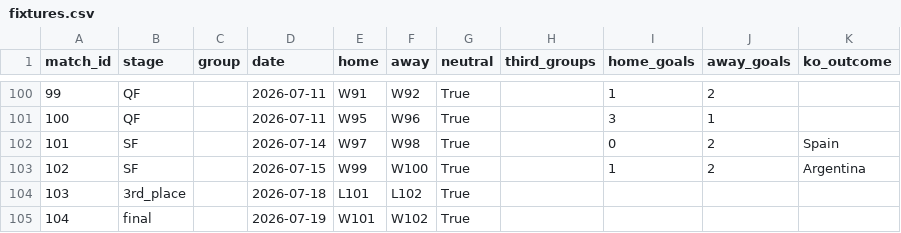
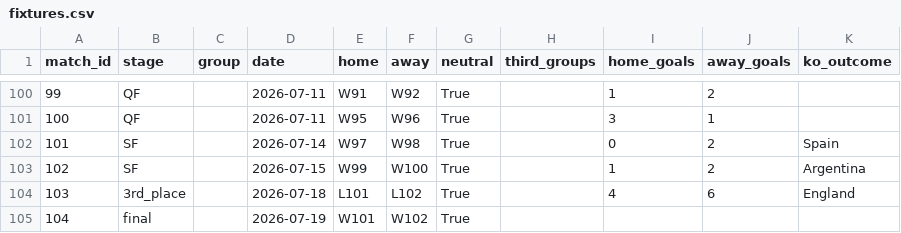
Before and after one commit to marcovillar-br/worldcup, a CSV file: data/editions/2026/fixtures.csv, drawn as a sheet; only a part is shown, gaps mark what is left out.

```diff
--- a/data/editions/2026/fixtures.csv
+++ b/data/editions/2026/fixtures.csv
@@ -103,3 +103,3 @@ match_id,stage,group,date,home,away,neutral,third_groups,home_goals,away_goals,k
 102,SF,,2026-07-15,W99,W100,True,,1,2,Argentina
-103,3rd_place,,2026-07-18,L101,L102,True,,,,
+103,3rd_place,,2026-07-18,L101,L102,True,,4,6,England
 104,final,,2026-07-19,W101,W102,True,,,,
```
Also changed, not shown: 5 other files.
